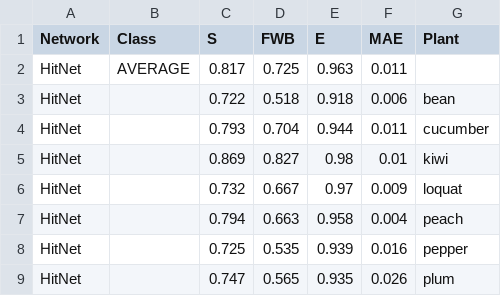
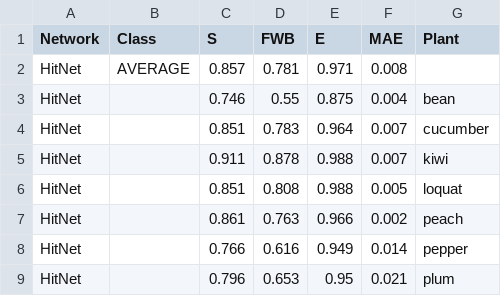
Before and after one commit to ADichoso/ThesisExperiments, a CSV file: Data/acod_results_HitNet.csv, drawn as a sheet; only a part is shown; the diff covers the shown part only.

```diff
--- a/Data/acod_results_HitNet.csv
+++ b/Data/acod_results_HitNet.csv
@@ -1,9 +1,9 @@
 Network,Class,S,FWB,E,MAE,Plant
-HitNet,AVERAGE,0.817,0.725,0.963,0.011,
-HitNet,,0.722,0.518,0.918,0.006,bean
-HitNet,,0.793,0.704,0.944,0.011,cucumber
-HitNet,,0.869,0.827,0.98,0.01,kiwi
-HitNet,,0.732,0.667,0.97,0.009,loquat
-HitNet,,0.794,0.663,0.958,0.004,peach
-HitNet,,0.725,0.535,0.939,0.016,pepper
-HitNet,,0.747,0.565,0.935,0.026,plum
+HitNet,AVERAGE,0.857,0.781,0.971,0.008,
+HitNet,,0.746,0.55,0.875,0.004,bean
+HitNet,,0.851,0.783,0.964,0.007,cucumber
+HitNet,,0.911,0.878,0.988,0.007,kiwi
+HitNet,,0.851,0.808,0.988,0.005,loquat
+HitNet,,0.861,0.763,0.966,0.002,peach
+HitNet,,0.766,0.616,0.949,0.014,pepper
+HitNet,,0.796,0.653,0.95,0.021,plum
```
Also changed, not shown: 12 edited cells elsewhere in this file, Data/acod_eval_averages.csv, Data/acod_eval_results.csv, 24 other files.
